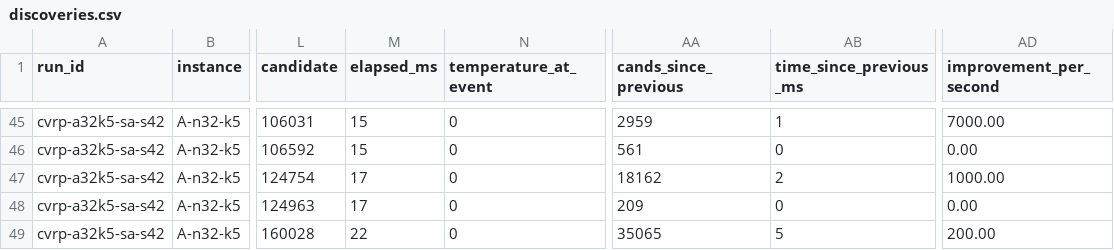
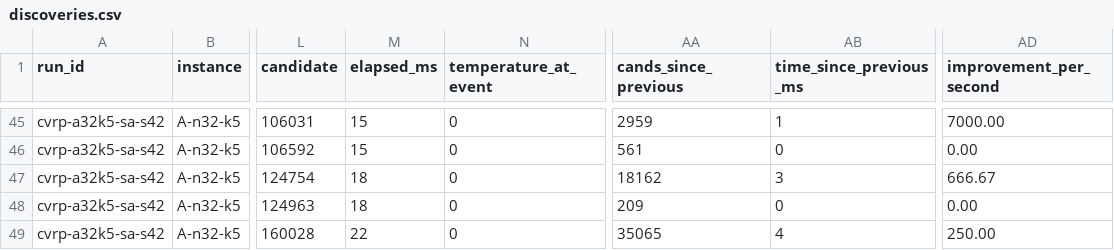
Before and after one commit to timdodgson/open-workforce-platform, a CSV file: platform/web/pfrs-lab/data/runs/cvrp-a32k5-sa-s42/discoveries.csv, drawn as a sheet; only a part is shown, gaps mark what is left out; the diff names each change by its address in the sheet, - before the commit and + after, or states it on an @@ line.

```diff
--- a/platform/web/pfrs-lab/data/runs/cvrp-a32k5-sa-s42/discoveries.csv
+++ b/platform/web/pfrs-lab/data/runs/cvrp-a32k5-sa-s42/discoveries.csv
-M47:M48 (elapsed_ms): 17
+M47:M48 (elapsed_ms): 18
-AB47 (time_since_previous_ms): 2
+AB47 (time_since_previous_ms): 3
-AD47 (improvement_per_second): 1000.00
+AD47 (improvement_per_second): 666.67
-AB49 (time_since_previous_ms): 5
+AB49 (time_since_previous_ms): 4
-AD49 (improvement_per_second): 200.00
+AD49 (improvement_per_second): 250.00
```
Also changed, not shown: platform/web/pfrs-lab/data/runs/cvrp-a32k5-lahc-s42/discoveries.csv, platform/web/pfrs-lab/data/runs/cvrp-a32k5-lahc-s42/results.csv, 5 other files.
